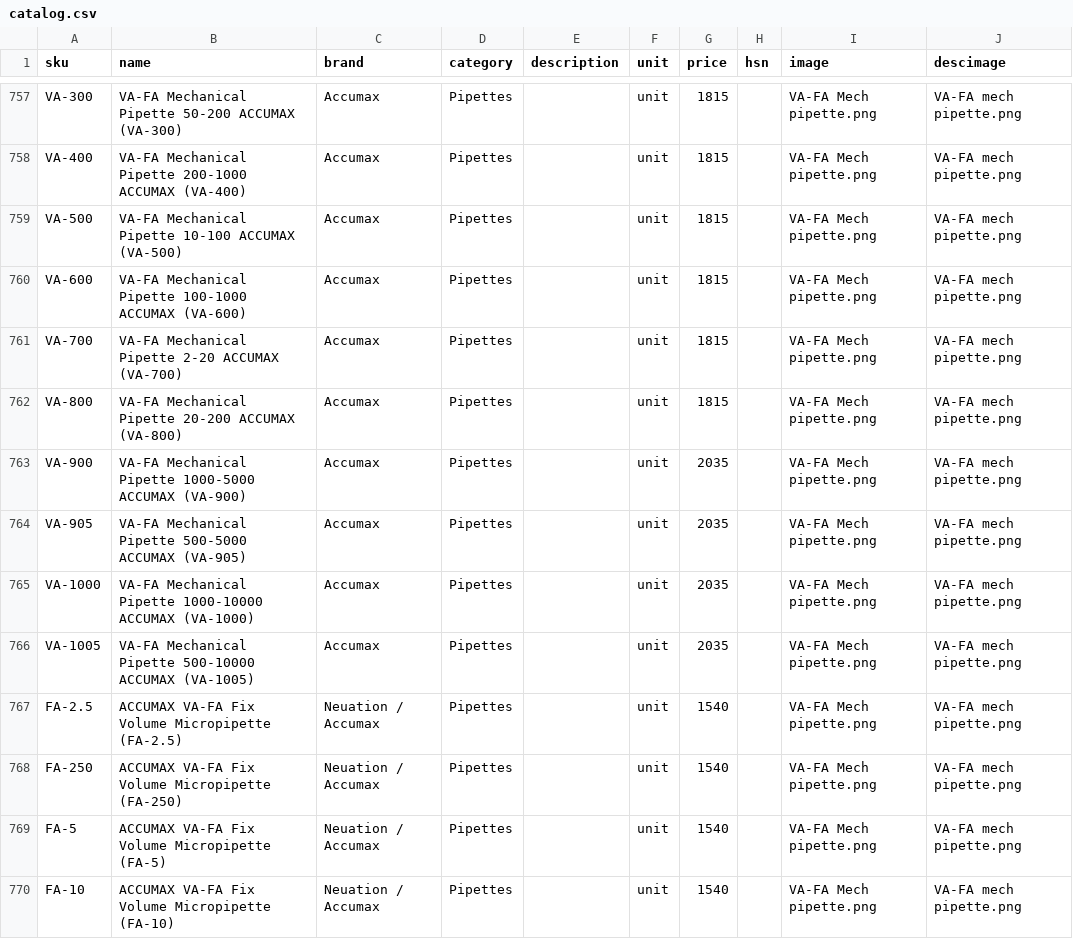
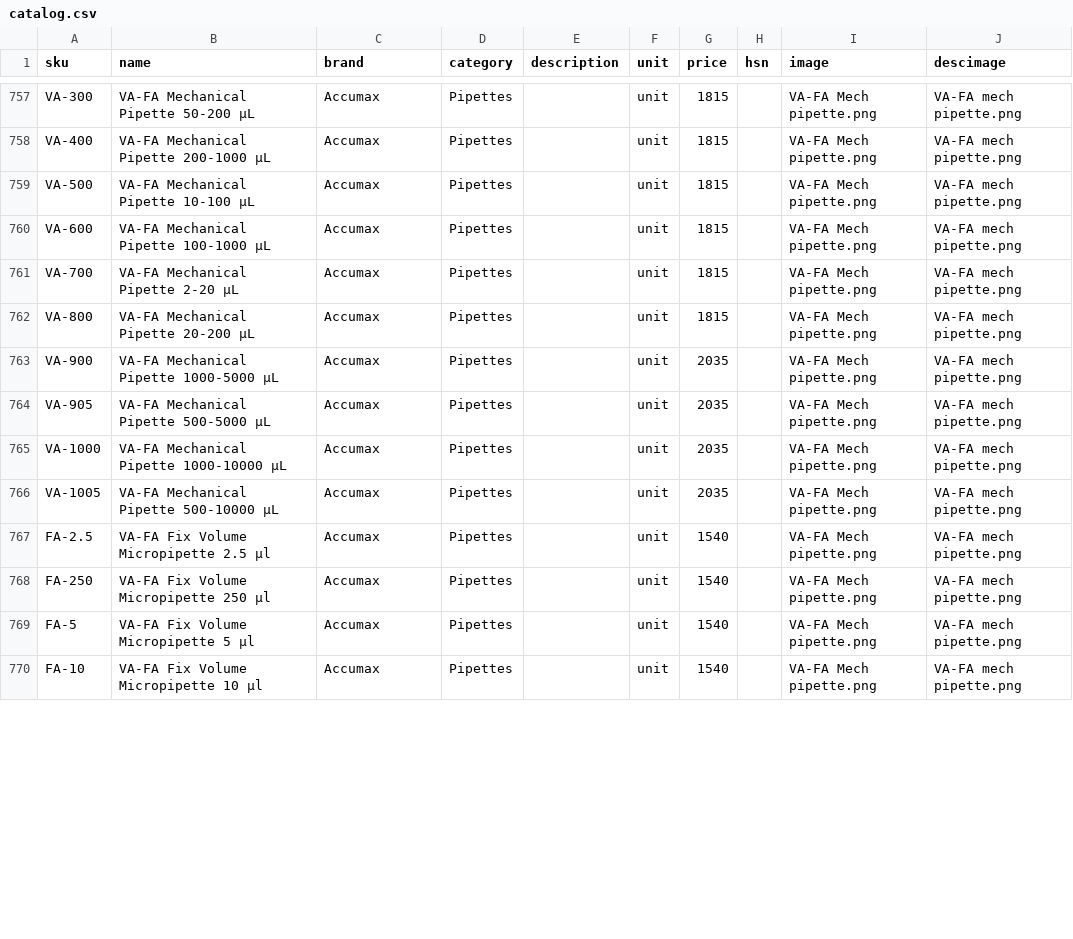
Before and after one commit to Hkshah12/Shubh-Quotation-App, a CSV file: data/catalog.csv, drawn as a sheet; only a part is shown, gaps mark what is left out; the diff covers the shown part only; the diff names each change by its address in the sheet, - before the commit and + after, or states it on an @@ line.

```diff
--- a/data/catalog.csv
+++ b/data/catalog.csv
-B757 (name): VA-FA Mechanical Pipette 50-200 ACCUMAX (VA-300)
+B757 (name): VA-FA Mechanical Pipette 50-200 µL
-B758 (name): VA-FA Mechanical Pipette 200-1000 ACCUMAX (VA-400)
+B758 (name): VA-FA Mechanical Pipette 200-1000 µL
-B759 (name): VA-FA Mechanical Pipette 10-100 ACCUMAX (VA-500)
+B759 (name): VA-FA Mechanical Pipette 10-100 µL
-B760 (name): VA-FA Mechanical Pipette 100-1000 ACCUMAX (VA-600)
+B760 (name): VA-FA Mechanical Pipette 100-1000 µL
-B761 (name): VA-FA Mechanical Pipette 2-20 ACCUMAX (VA-700)
+B761 (name): VA-FA Mechanical Pipette 2-20 µL
-B762 (name): VA-FA Mechanical Pipette 20-200 ACCUMAX (VA-800)
+B762 (name): VA-FA Mechanical Pipette 20-200 µL
-B763 (name): VA-FA Mechanical Pipette 1000-5000 ACCUMAX (VA-900)
+B763 (name): VA-FA Mechanical Pipette 1000-5000 µL
-B764 (name): VA-FA Mechanical Pipette 500-5000 ACCUMAX (VA-905)
+B764 (name): VA-FA Mechanical Pipette 500-5000 µL
-B765 (name): …Pipette 1000-10000 ACCUMAX (VA-1000)
+B765 (name): …Pipette 1000-10000 µL
-B766 (name): VA-FA Mechanical Pipette 500-10000 ACCUMAX (VA-1005)
+B766 (name): VA-FA Mechanical Pipette 500-10000 µL
-B767 (name): ACCUMAX VA-FA Fix Volume Micropipette (FA-2.5)
+B767 (name): VA-FA Fix Volume Micropipette 2.5 µl
-C767:C770 (brand): Neuation / Accumax
+C767:C770 (brand): Accumax
-B768 (name): ACCUMAX VA-FA Fix Volume Micropipette (FA-250)
+B768 (name): VA-FA Fix Volume Micropipette 250 µl
-B769 (name): ACCUMAX VA-FA Fix Volume Micropipette (FA-5)
+B769 (name): VA-FA Fix Volume Micropipette 5 µl
-B770 (name): ACCUMAX VA-FA Fix Volume Micropipette (FA-10)
+B770 (name): VA-FA Fix Volume Micropipette 10 µl
```
Also changed, not shown: 149 edited cells elsewhere in this file.
